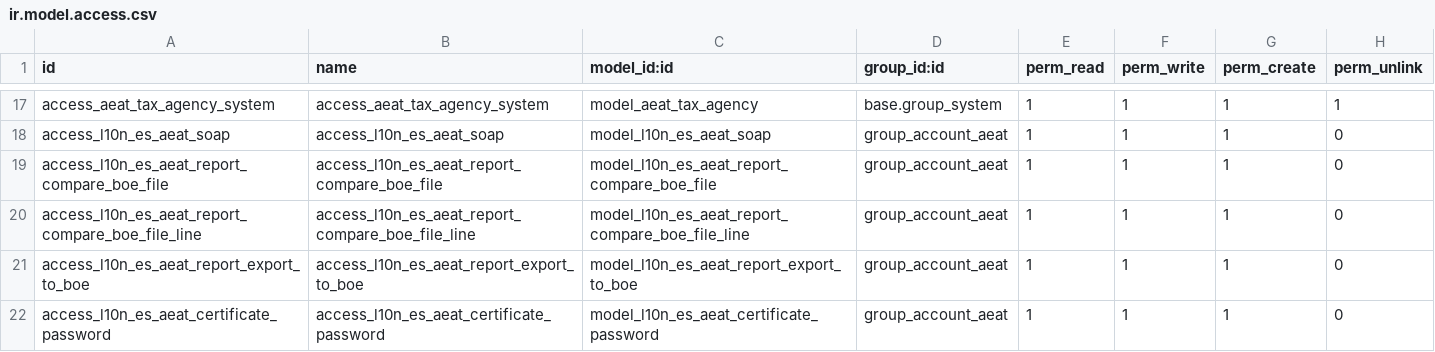
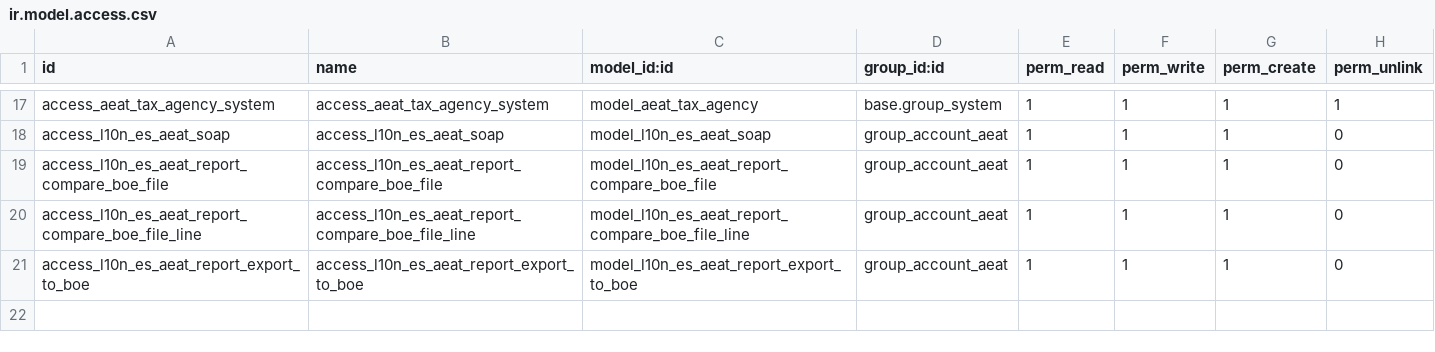
Before and after one commit to ForgeFlow/l10n-spain, a CSV file: l10n_es_aeat/security/ir.model.access.csv, drawn as a sheet; only a part is shown, gaps mark what is left out.

Commit message:
[IMP] l10n_es_aeat: use certificate module

```diff
--- a/l10n_es_aeat/security/ir.model.access.csv
+++ b/l10n_es_aeat/security/ir.model.access.csv
@@ -21,2 +21 @@ access_l10n_es_aeat_report_compare_boe_file_line,access_l10n_es_aeat_report_comp
 access_l10n_es_aeat_report_export_to_boe,access_l10n_es_aeat_report_export_to_boe,model_l10n_es_aeat_report_export_to_boe,group_account_aeat,1,1,1,0
-access_l10n_es_aeat_certificate_password,access_l10n_es_aeat_certificate_password,model_l10n_es_aeat_certificate_password,group_account_aeat,1,1,1,0
```
Also changed, not shown: 14 other files.
